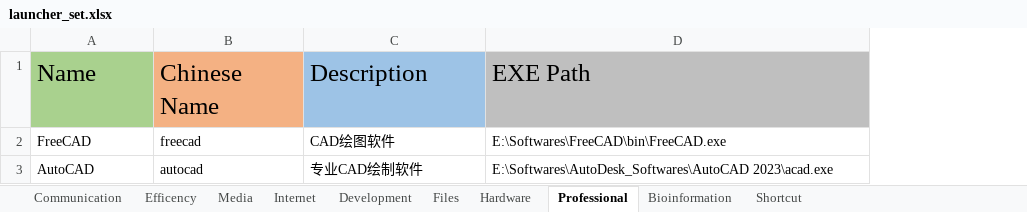
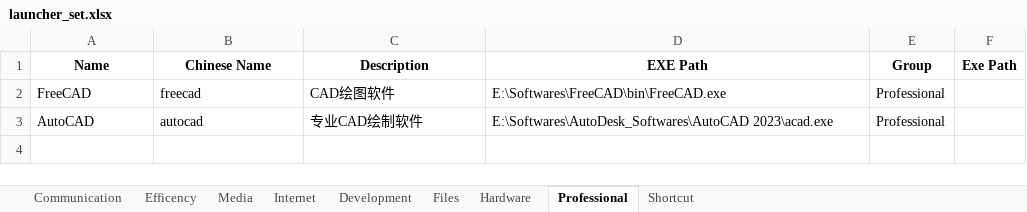
Before and after one commit to Vaccummer/am_store, an Excel workbook: load/Launcher/launcher_set.xlsx, sheet Professional, drawn as a sheet; values as stored, in another font and other column widths than the file's, no borders; conditional formats not drawn; the diff names each change by its address in the sheet, - before the commit and + after, or states it on an @@ line.

```diff
--- a/load/Launcher/launcher_set.xlsx (sheet Professional)
+++ b/load/Launcher/launcher_set.xlsx (sheet Professional)
-sheet tab: Bioinformation
+column E (Group), rows 2-3: Professional | Professional
+column F (Exe Path), empty
@@ A1:D1 bold: off → on, text size: smaller, alignment: left → center @@
-A1 fill: #A9D18E
+A1 fill: none
-B1 fill: #F4B183
+B1 fill: none
-C1 fill: #9DC3E6
+C1 fill: none
-D1 fill: #BFBFBF
+D1 fill: none
```
Also changed, not shown: sheet Efficency, sheet Internet, sheet Development, sheet Hardware, sheet Media, sheet Shortcut, 2 more sheets, 5 other files.
